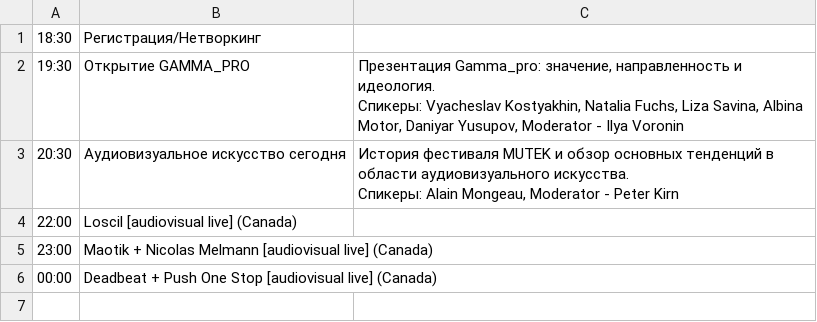
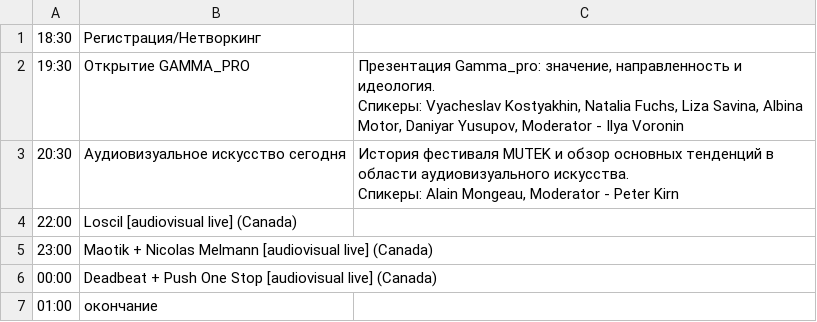
Before and after one commit to honeypy/m_divisionbot, a CSV file: data/02 - 2018.07.20 - GAMMA_PRO.csv, drawn as a sheet; the diff names each change by its address in the sheet, - before the commit and + after, or states it on an @@ line.

```diff
--- a/data/02 - 2018.07.20 - GAMMA_PRO.csv
+++ b/data/02 - 2018.07.20 - GAMMA_PRO.csv
+row 7: 01:00 | окончание
```
Also changed, not shown: 1 other file.
